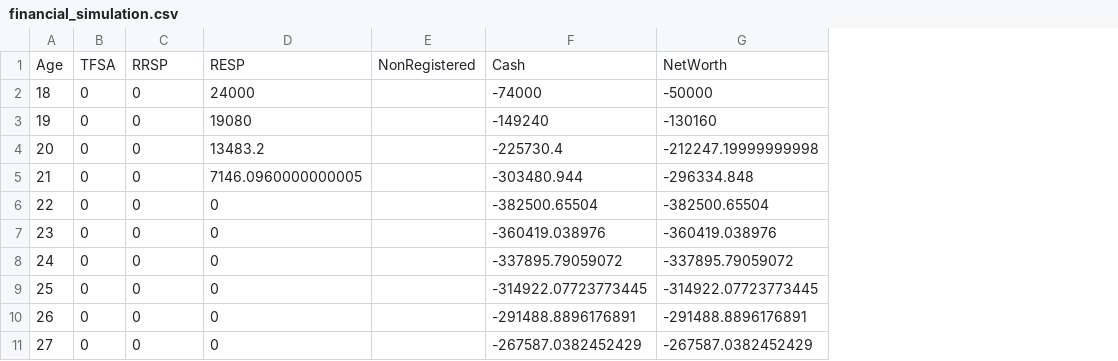
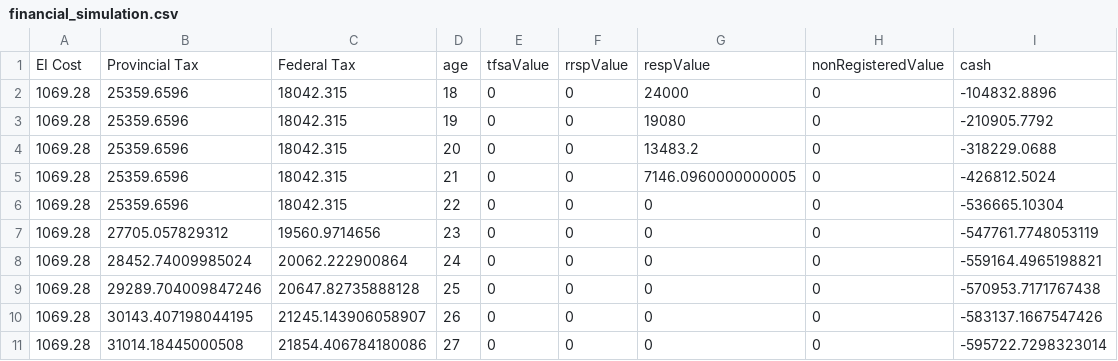
Before and after one commit to owenmoogk/tax-calculator, a CSV file: financial_simulation.csv, drawn as a sheet; only a part is shown; removed rows and columns are numbered as before the commit, all else as after; the diff names each change by its address in the sheet, - before the commit and + after, or states it on an @@ line.

```diff
--- a/financial_simulation.csv
+++ b/financial_simulation.csv
+column A, rows 2-11: all 1069.28
+column B, rows 2-11: 25359.6596 | 25359.6596 | 25359.6596 | 25359.6596 | 25359.6596 | 27705.057829312 | 28452.74009985024 | 29289.704009847246 | 30143.407198044195 | 31014.18445000508
+column C, rows 2-11: 18042.315 | 18042.315 | 18042.315 | 18042.315 | 18042.315 | 19560.9714656 | 20062.222900864 | 20647.82735888128 | 21245.143906058907 | 21854.406784180086
-column B, rows 2-11: all 0
+column F, rows 2-11: all 0
-column E, empty
-column F, rows 2-11: -74000 | -149240 | -225730.4 | -303480.944 | -382500.65504 | -360419.038976 | -337895.79059072 | -314922.07723773445 | -291488.8896176891 | -267587.0382452429
-column G, rows 2-11: -50000 | -130160 | -212247.19999999998 | -296334.848 | -382500.65504 | -360419.038976 | -337895.79059072 | -314922.07723773445 | -291488.8896176891 | -267587.0382452429
+column H, rows 2-11: all 0
+column I, rows 2-11: -104832.8896 | -210905.7792 | -318229.0688 | -426812.5024 | -536665.10304 | -547761.7748053119 | -559164.4965198821 | -570953.7171767438 | -583137.1667547426 | -595722.7298323014
-row 1: Age | TFSA | RRSP | RESP | NonRegistered | Cash | NetWorth
+row 1: EI Cost | Provincial Tax | Federal Tax | age | tfsaValue | rrspValue | respValue | nonRegisteredValue | cash
```
Also changed, not shown: 7 other files.
